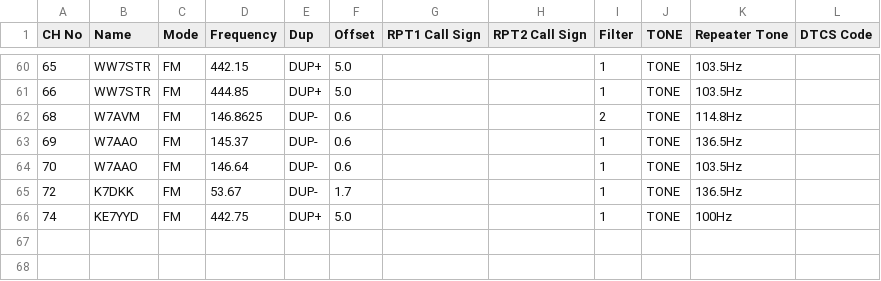
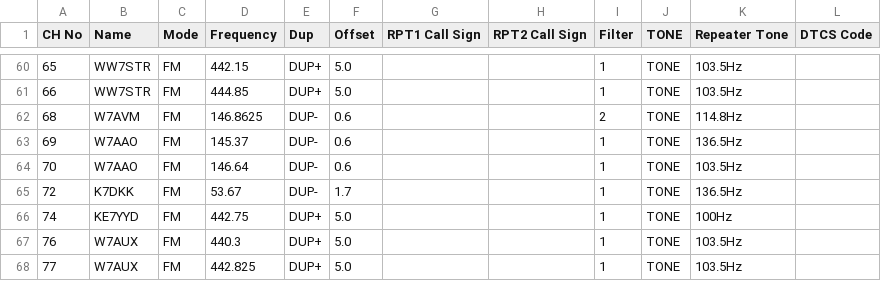
Before and after one commit to QCaudron/repeater_roundabout, a CSV file: assets/programming_files/icom.csv, drawn as a sheet; only a part is shown, gaps mark what is left out.

```diff
--- a/assets/programming_files/icom.csv
+++ b/assets/programming_files/icom.csv
@@ -66 +66,3 @@ CH No,Name,Mode,Frequency,Dup,Offset,RPT1 Call Sign,RPT2 Call Sign,Filter,TONE,R
 74,KE7YYD,FM,442.75,DUP+,5.0,,,1,TONE,100Hz,
+76,W7AUX,FM,440.3,DUP+,5.0,,,1,TONE,103.5Hz,
+77,W7AUX,FM,442.825,DUP+,5.0,,,1,TONE,103.5Hz,
```
Also changed, not shown: assets/programming_files/all_rr_frequencies.csv, assets/programming_files/rr_frequencies.csv, 8 other files.
